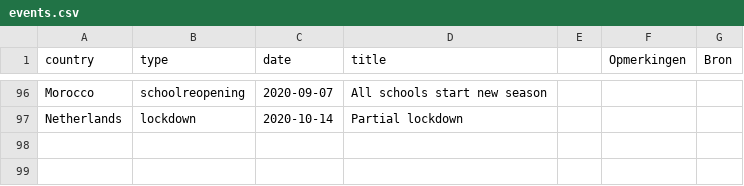
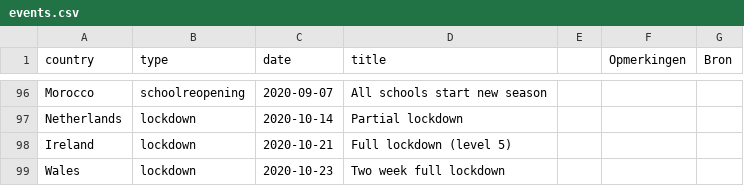
Before and after one commit to Datagraver/Covid-19-base, a CSV file: events.csv, drawn as a sheet; only a part is shown, gaps mark what is left out.

Commit message:
Added lockdowns Ireland and Wales

```diff
--- a/events.csv
+++ b/events.csv
@@ -97 +97,3 @@ Morocco,schoolreopening,2020-09-07,All schools start new season,,,
 Netherlands,lockdown,2020-10-14,Partial lockdown,,,
+Ireland,lockdown,2020-10-21,Full lockdown (level 5),,,
+Wales,lockdown,2020-10-23,Two week full lockdown,,,
```
